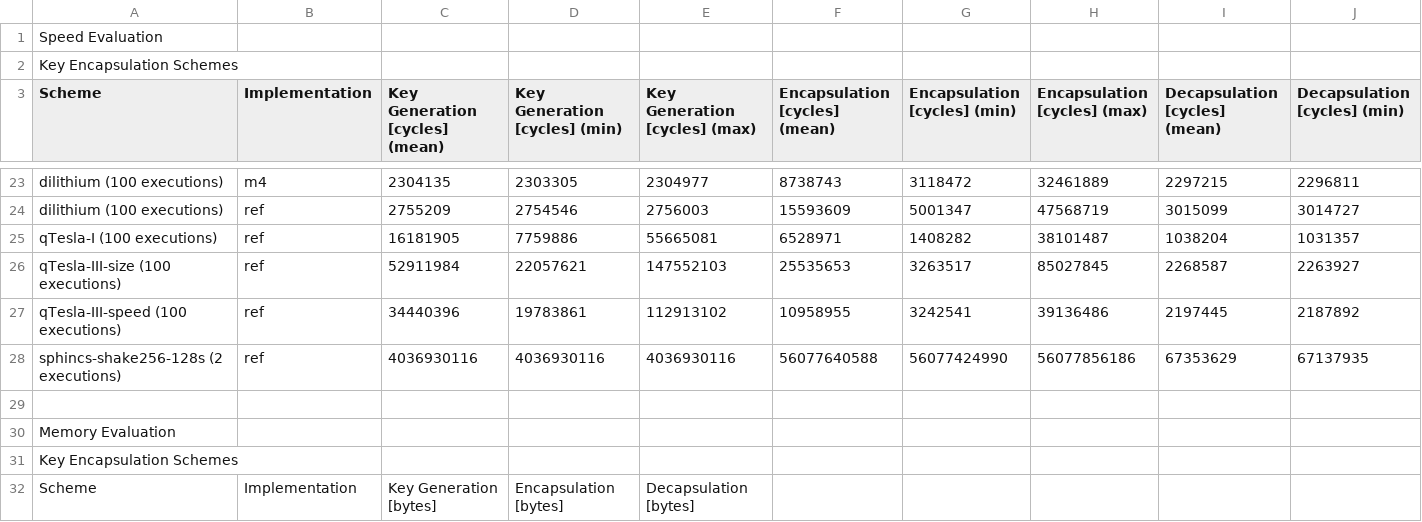
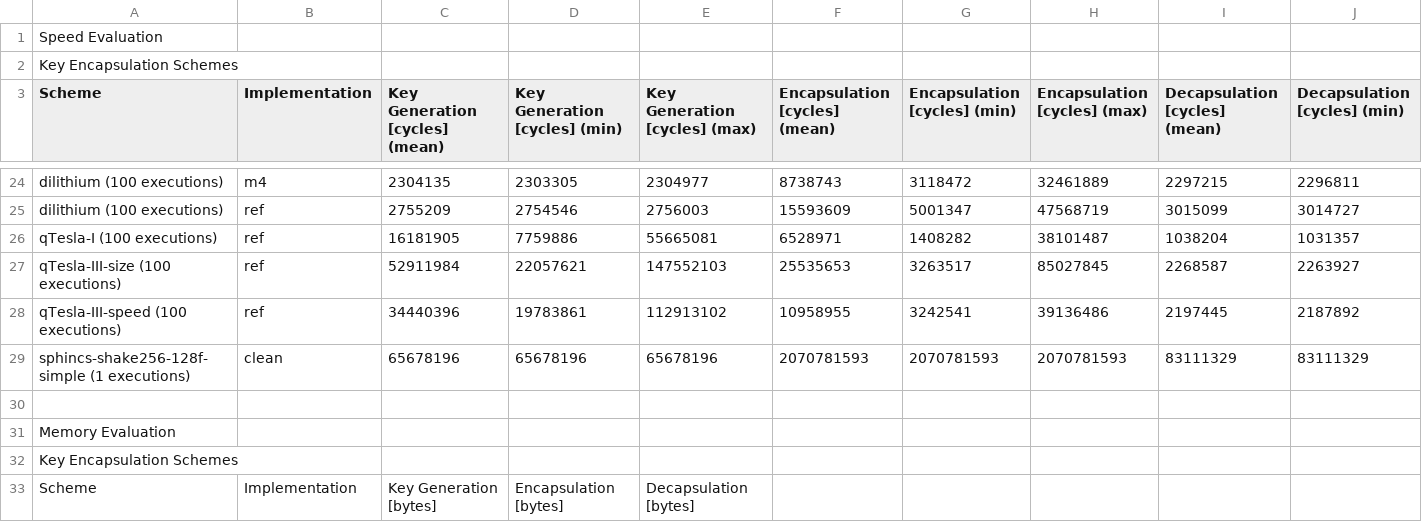
Before and after one commit to mupq/pqm4, a CSV file: benchmarks.csv, drawn as a sheet; only a part is shown, gaps mark what is left out; removed rows and columns are numbered as before the commit, all else as after; rows hold the shown columns only; the diff covers the shown part only; the diff names each change by its address in the sheet, - before the commit and + after, or states it on an @@ line.

Commit message:
PQClean Integration (#76)
* hashing benchmarks

* some more refactoring

* sample benchmarks

* sample benchmarks

* namespacing for pqclean

* namespacing in testvectors on host

* Integrate PQClean's AES into pqm4

* Fix path for host sources in Makefile

* Update mupq

* Fix bug in testvectors AES-128

* Add optimized AES-192/256 implementations.

Round-2-Kyber will use this.
Everything is put into separate sections such that the linker with
gc-sections will succesfully throw out an AES instance (or all of them)
whenever it is not used by a scheme.

* Update mupq

* fix incremental keccak implementation

* added benchmarks for ntruhps2048509 and sphincs-shake256-128f-simple

* make frodo scheme naming consistent with PQClean (breaks testvectors)

* rename frodo in benchmark results

```diff
--- a/benchmarks.csv
+++ b/benchmarks.csv
-row 28: sphincs-shake256-128s (2 executions) | ref | 4036930116 | 4036930116 | 4036930116 | 56077640588 | 56077424990 | 56077856186 | 67353629 | 67137935
+row 29: sphincs-shake256-128f-simple (1 executions) | clean | 65678196 | 65678196 | 65678196 | 2070781593 | 2070781593 | 2070781593 | 83111329 | 83111329
```
Also changed, not shown: 5 added rows, 2 removed rows and 9 edited cells elsewhere in this file, 27 other files.
